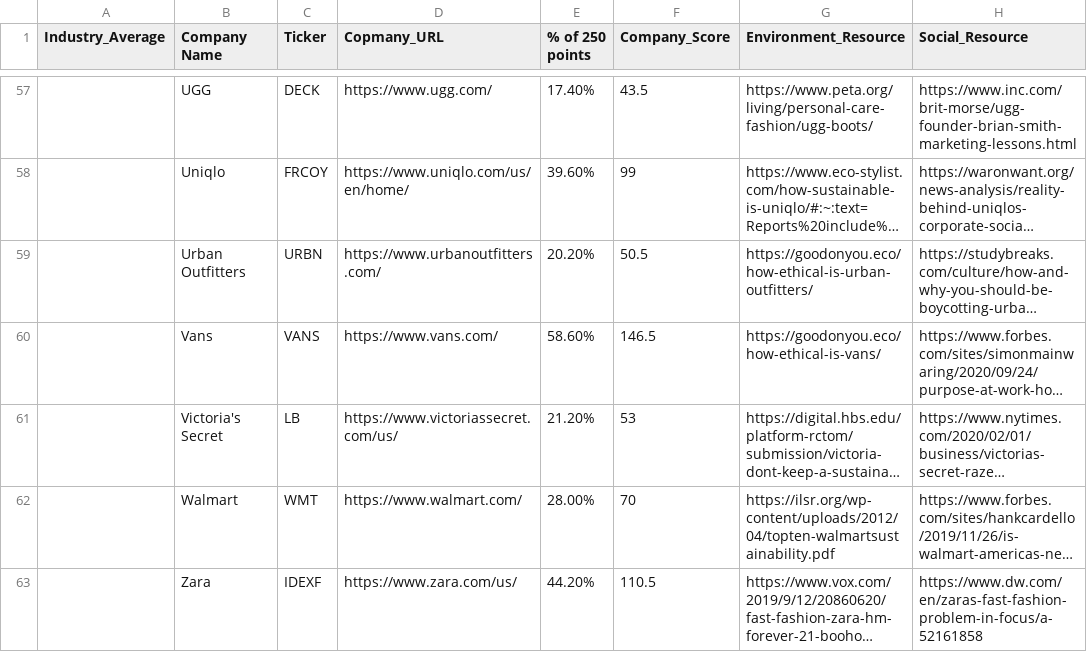
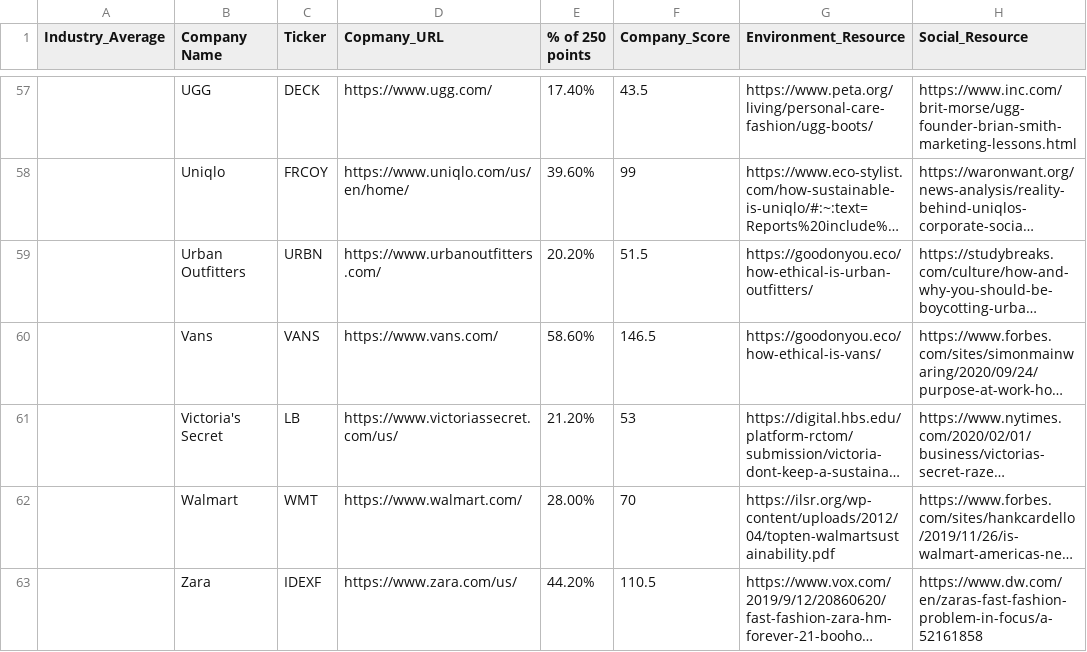
Before and after one commit to colinjones0/ESG-Chrome-Extension, a CSV file: data/mock-data.csv, drawn as a sheet; only a part is shown, gaps mark what is left out; long unchanged cells end in …; the diff names each change by its address in the sheet, - before the commit and + after, or states it on an @@ line.

```diff
--- a/data/mock-data.csv
+++ b/data/mock-data.csv
-F59 (Company_Score): 50.5
+F59 (Company_Score): 51.5
```
Also changed, not shown: 5 other files.
